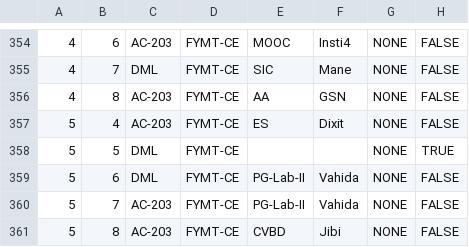
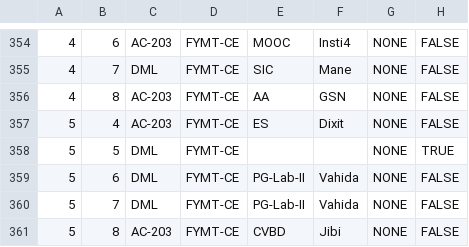
Before and after one commit to tejas0208/TimetableGenerator, a CSV file: db-scripts/timetable.csv, drawn as a sheet; only a part is shown, gaps mark what is left out.

```diff
--- a/db-scripts/timetable.csv
+++ b/db-scripts/timetable.csv
@@ -359,3 +359,3 @@
 5,6,DML,FYMT-CE,PG-Lab-II,Vahida,NONE,FALSE
-5,7,AC-203,FYMT-CE,PG-Lab-II,Vahida,NONE,FALSE
+5,7,DML,FYMT-CE,PG-Lab-II,Vahida,NONE,FALSE
 5,8,AC-203,FYMT-CE,CVBD,Jibi,NONE,FALSE
```
Also changed, not shown: db-scripts/subject.csv, 4 other files.
